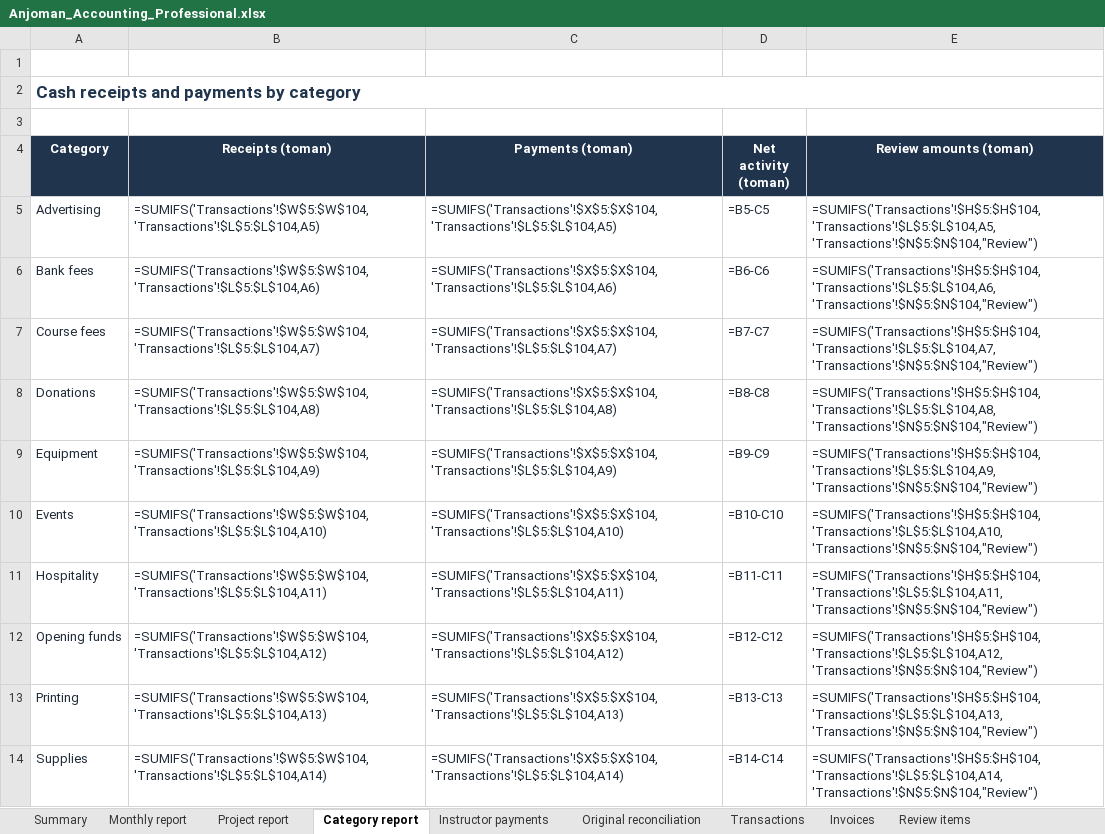
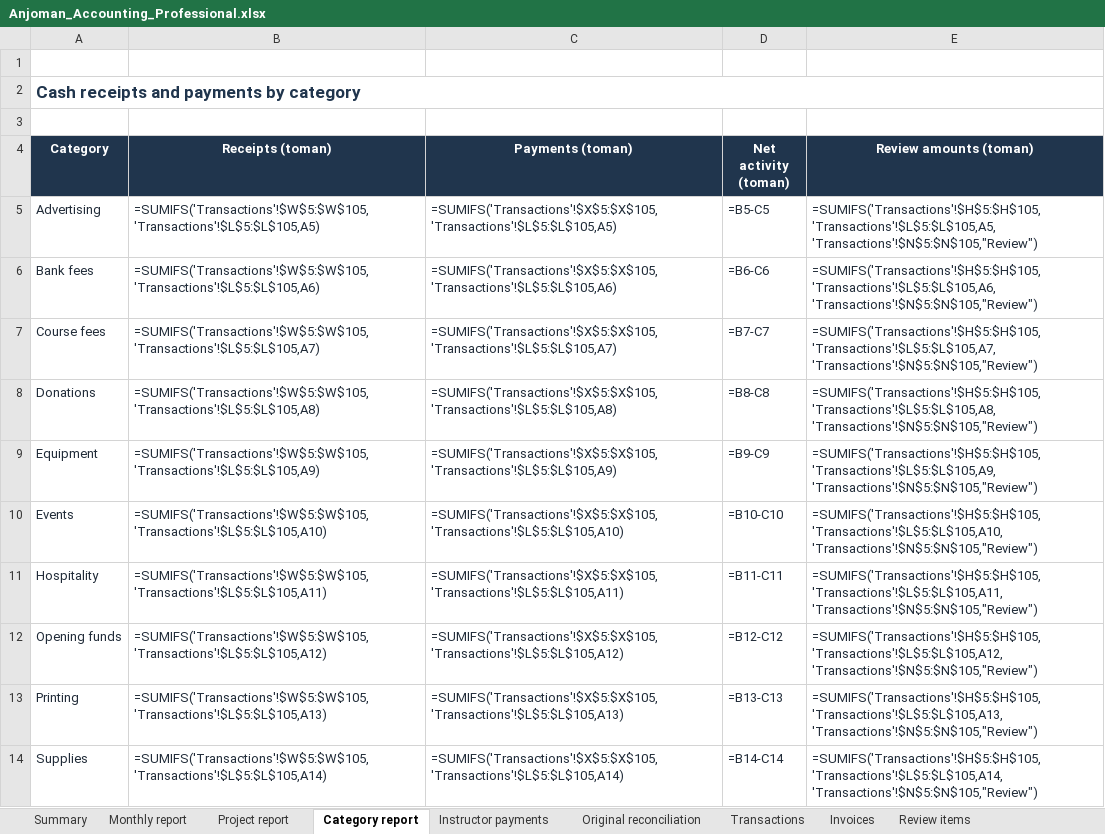
Before and after one commit to SireJeff/anjoman-accounting, an Excel workbook: reports/2026-11-03/Anjoman_Accounting_Professional.xlsx, sheet Category report, drawn as a sheet; only a part is shown; values as stored, in another font and other column widths than the file's, no borders; formulas without a stored value are shown as written; table styles not drawn; the diff covers the shown part only; the diff names each change by its address in the sheet, - before the commit and + after, or states it on an @@ line.

Commit message:
feat(website): book 3-month Alnush cloud VM hosting expense (TX0100, C-26)
- Record TX0100 for 6,030,048 toman out-of-pocket cloud VM server hosting

- Update Association website expenses to 9,030,048 toman (domain + VM)

- Update total cash payments to 113,319,943 toman and net cash surplus to 31,159,132 toman

- Update Excel workbook, technical audit reports (EN/FA), and Persian communal report

- Cleanly serialize Transactions_Audited.json and update automated tests

```diff
--- a/reports/2026-11-03/Anjoman_Accounting_Professional.xlsx (sheet Category report)
+++ b/reports/2026-11-03/Anjoman_Accounting_Professional.xlsx (sheet Category report)
-B5 (Receipts (toman)): =SUMIFS('Transactions'!$W$5:$W$104,'Transactions'!$L$5:$L$104,A5)
+B5 (Receipts (toman)): =SUMIFS('Transactions'!$W$5:$W$105,'Transactions'!$L$5:$L$105,A5)
-C5 (Payments (toman)): =SUMIFS('Transactions'!$X$5:$X$104,'Transactions'!$L$5:$L$104,A5)
+C5 (Payments (toman)): =SUMIFS('Transactions'!$X$5:$X$105,'Transactions'!$L$5:$L$105,A5)
-E5 (Review amounts (toman)): =SUMIFS('Transactions'!$H$5:$H$104,'Transactions'!$L$5:$L$104,A5,'Transactions'!$N$5:$N$104,"Review")
+E5 (Review amounts (toman)): =SUMIFS('Transactions'!$H$5:$H$105,'Transactions'!$L$5:$L$105,A5,'Transactions'!$N$5:$N$105,"Review")
-B6 (Receipts (toman)): =SUMIFS('Transactions'!$W$5:$W$104,'Transactions'!$L$5:$L$104,A6)
+B6 (Receipts (toman)): =SUMIFS('Transactions'!$W$5:$W$105,'Transactions'!$L$5:$L$105,A6)
-C6 (Payments (toman)): =SUMIFS('Transactions'!$X$5:$X$104,'Transactions'!$L$5:$L$104,A6)
+C6 (Payments (toman)): =SUMIFS('Transactions'!$X$5:$X$105,'Transactions'!$L$5:$L$105,A6)
-E6 (Review amounts (toman)): =SUMIFS('Transactions'!$H$5:$H$104,'Transactions'!$L$5:$L$104,A6,'Transactions'!$N$5:$N$104,"Review")
+E6 (Review amounts (toman)): =SUMIFS('Transactions'!$H$5:$H$105,'Transactions'!$L$5:$L$105,A6,'Transactions'!$N$5:$N$105,"Review")
-B7 (Receipts (toman)): =SUMIFS('Transactions'!$W$5:$W$104,'Transactions'!$L$5:$L$104,A7)
+B7 (Receipts (toman)): =SUMIFS('Transactions'!$W$5:$W$105,'Transactions'!$L$5:$L$105,A7)
-C7 (Payments (toman)): =SUMIFS('Transactions'!$X$5:$X$104,'Transactions'!$L$5:$L$104,A7)
+C7 (Payments (toman)): =SUMIFS('Transactions'!$X$5:$X$105,'Transactions'!$L$5:$L$105,A7)
-E7 (Review amounts (toman)): =SUMIFS('Transactions'!$H$5:$H$104,'Transactions'!$L$5:$L$104,A7,'Transactions'!$N$5:$N$104,"Review")
+E7 (Review amounts (toman)): =SUMIFS('Transactions'!$H$5:$H$105,'Transactions'!$L$5:$L$105,A7,'Transactions'!$N$5:$N$105,"Review")
-B8 (Receipts (toman)): =SUMIFS('Transactions'!$W$5:$W$104,'Transactions'!$L$5:$L$104,A8)
+B8 (Receipts (toman)): =SUMIFS('Transactions'!$W$5:$W$105,'Transactions'!$L$5:$L$105,A8)
-C8 (Payments (toman)): =SUMIFS('Transactions'!$X$5:$X$104,'Transactions'!$L$5:$L$104,A8)
+C8 (Payments (toman)): =SUMIFS('Transactions'!$X$5:$X$105,'Transactions'!$L$5:$L$105,A8)
-E8 (Review amounts (toman)): =SUMIFS('Transactions'!$H$5:$H$104,'Transactions'!$L$5:$L$104,A8,'Transactions'!$N$5:$N$104,"Review")
+E8 (Review amounts (toman)): =SUMIFS('Transactions'!$H$5:$H$105,'Transactions'!$L$5:$L$105,A8,'Transactions'!$N$5:$N$105,"Review")
-B9 (Receipts (toman)): =SUMIFS('Transactions'!$W$5:$W$104,'Transactions'!$L$5:$L$104,A9)
+B9 (Receipts (toman)): =SUMIFS('Transactions'!$W$5:$W$105,'Transactions'!$L$5:$L$105,A9)
-C9 (Payments (toman)): =SUMIFS('Transactions'!$X$5:$X$104,'Transactions'!$L$5:$L$104,A9)
+C9 (Payments (toman)): =SUMIFS('Transactions'!$X$5:$X$105,'Transactions'!$L$5:$L$105,A9)
-E9 (Review amounts (toman)): =SUMIFS('Transactions'!$H$5:$H$104,'Transactions'!$L$5:$L$104,A9,'Transactions'!$N$5:$N$104,"Review")
+E9 (Review amounts (toman)): =SUMIFS('Transactions'!$H$5:$H$105,'Transactions'!$L$5:$L$105,A9,'Transactions'!$N$5:$N$105,"Review")
-B10 (Receipts (toman)): =SUMIFS('Transactions'!$W$5:$W$104,'Transactions'!$L$5:$L$104,A10)
+B10 (Receipts (toman)): =SUMIFS('Transactions'!$W$5:$W$105,'Transactions'!$L$5:$L$105,A10)
-C10 (Payments (toman)): =SUMIFS('Transactions'!$X$5:$X$104,'Transactions'!$L$5:$L$104,A10)
+C10 (Payments (toman)): =SUMIFS('Transactions'!$X$5:$X$105,'Transactions'!$L$5:$L$105,A10)
-E10 (Review amounts (toman)): =SUMIFS('Transactions'!$H$5:$H$104,'Transactions'!$L$5:$L$104,A10,'Transactions'!$N$5:$N$104,"Review")
+E10 (Review amounts (toman)): =SUMIFS('Transactions'!$H$5:$H$105,'Transactions'!$L$5:$L$105,A10,'Transactions'!$N$5:$N$105,"Review")
-B11 (Receipts (toman)): =SUMIFS('Transactions'!$W$5:$W$104,'Transactions'!$L$5:$L$104,A11)
+B11 (Receipts (toman)): =SUMIFS('Transactions'!$W$5:$W$105,'Transactions'!$L$5:$L$105,A11)
-C11 (Payments (toman)): =SUMIFS('Transactions'!$X$5:$X$104,'Transactions'!$L$5:$L$104,A11)
+C11 (Payments (toman)): =SUMIFS('Transactions'!$X$5:$X$105,'Transactions'!$L$5:$L$105,A11)
-E11 (Review amounts (toman)): =SUMIFS('Transactions'!$H$5:$H$104,'Transactions'!$L$5:$L$104,A11,'Transactions'!$N$5:$N$104,"Review")
+E11 (Review amounts (toman)): =SUMIFS('Transactions'!$H$5:$H$105,'Transactions'!$L$5:$L$105,A11,'Transactions'!$N$5:$N$105,"Review")
-B12 (Receipts (toman)): =SUMIFS('Transactions'!$W$5:$W$104,'Transactions'!$L$5:$L$104,A12)
+B12 (Receipts (toman)): =SUMIFS('Transactions'!$W$5:$W$105,'Transactions'!$L$5:$L$105,A12)
-C12 (Payments (toman)): =SUMIFS('Transactions'!$X$5:$X$104,'Transactions'!$L$5:$L$104,A12)
+C12 (Payments (toman)): =SUMIFS('Transactions'!$X$5:$X$105,'Transactions'!$L$5:$L$105,A12)
-E12 (Review amounts (toman)): =SUMIFS('Transactions'!$H$5:$H$104,'Transactions'!$L$5:$L$104,A12,'Transactions'!$N$5:$N$104,"Review")
+E12 (Review amounts (toman)): =SUMIFS('Transactions'!$H$5:$H$105,'Transactions'!$L$5:$L$105,A12,'Transactions'!$N$5:$N$105,"Review")
-B13 (Receipts (toman)): =SUMIFS('Transactions'!$W$5:$W$104,'Transactions'!$L$5:$L$104,A13)
+B13 (Receipts (toman)): =SUMIFS('Transactions'!$W$5:$W$105,'Transactions'!$L$5:$L$105,A13)
-C13 (Payments (toman)): =SUMIFS('Transactions'!$X$5:$X$104,'Transactions'!$L$5:$L$104,A13)
+C13 (Payments (toman)): =SUMIFS('Transactions'!$X$5:$X$105,'Transactions'!$L$5:$L$105,A13)
-E13 (Review amounts (toman)): =SUMIFS('Transactions'!$H$5:$H$104,'Transactions'!$L$5:$L$104,A13,'Transactions'!$N$5:$N$104,"Review")
+E13 (Review amounts (toman)): =SUMIFS('Transactions'!$H$5:$H$105,'Transactions'!$L$5:$L$105,A13,'Transactions'!$N$5:$N$105,"Review")
-B14 (Receipts (toman)): =SUMIFS('Transactions'!$W$5:$W$104,'Transactions'!$L$5:$L$104,A14)
+B14 (Receipts (toman)): =SUMIFS('Transactions'!$W$5:$W$105,'Transactions'!$L$5:$L$105,A14)
-C14 (Payments (toman)): =SUMIFS('Transactions'!$X$5:$X$104,'Transactions'!$L$5:$L$104,A14)
+C14 (Payments (toman)): =SUMIFS('Transactions'!$X$5:$X$105,'Transactions'!$L$5:$L$105,A14)
-E14 (Review amounts (toman)): =SUMIFS('Transactions'!$H$5:$H$104,'Transactions'!$L$5:$L$104,A14,'Transactions'!$N$5:$N$104,"Review")
+E14 (Review amounts (toman)): =SUMIFS('Transactions'!$H$5:$H$105,'Transactions'!$L$5:$L$105,A14,'Transactions'!$N$5:$N$105,"Review")
```
Also changed, not shown: 12 edited cells elsewhere in this sheet, sheet Project report, sheet Monthly report, sheet Transactions, sheet Summary, 17 other files.
